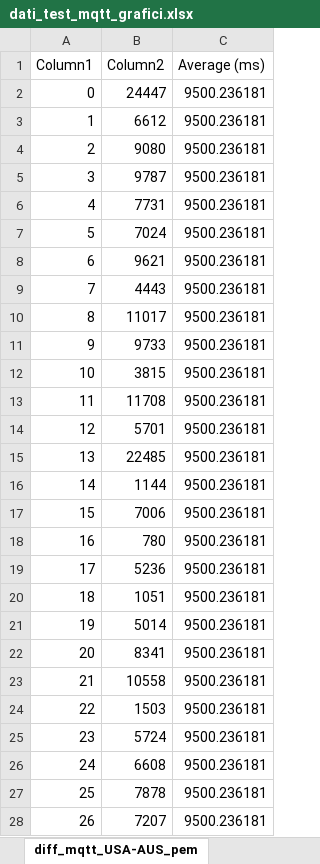
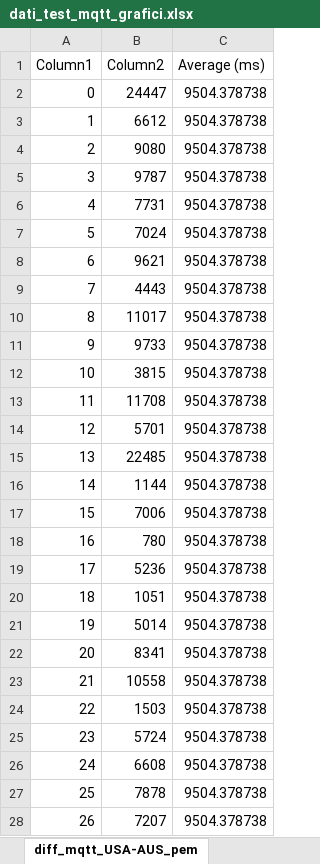
Before and after one commit to UniboSecurityResearch/Pk-IOTA, an Excel workbook: IOTA_src/mqtt_test_results/dati_test_mqtt_grafici.xlsx, sheet diff_mqtt_USA-AUS_pem, drawn as a sheet; only a part is shown; values as stored, in another font and other column widths than the file's, no borders; charts and pictures and table styles not drawn; the diff covers the shown part only; the diff names each change by its address in the sheet, - before the commit and + after, or states it on an @@ line.

```diff
--- a/IOTA_src/mqtt_test_results/dati_test_mqtt_grafici.xlsx (sheet diff_mqtt_USA-AUS_pem)
+++ b/IOTA_src/mqtt_test_results/dati_test_mqtt_grafici.xlsx (sheet diff_mqtt_USA-AUS_pem)
-C2:C28 (Average (ms)): 9500.236181
+C2:C28 (Average (ms)): 9504.378738
```
Also changed, not shown: 102 added rows and 172 edited cells elsewhere in this sheet, sheet diff_mqtt_USA-AUS_txt, sheet diff_mqtt_USA-AUS_der, sheet diff_mqtt_EU-AUS_der, charts or pictures, IOTA_src/sc_test_results/data_tests_sc.xlsx, 23 other files.
